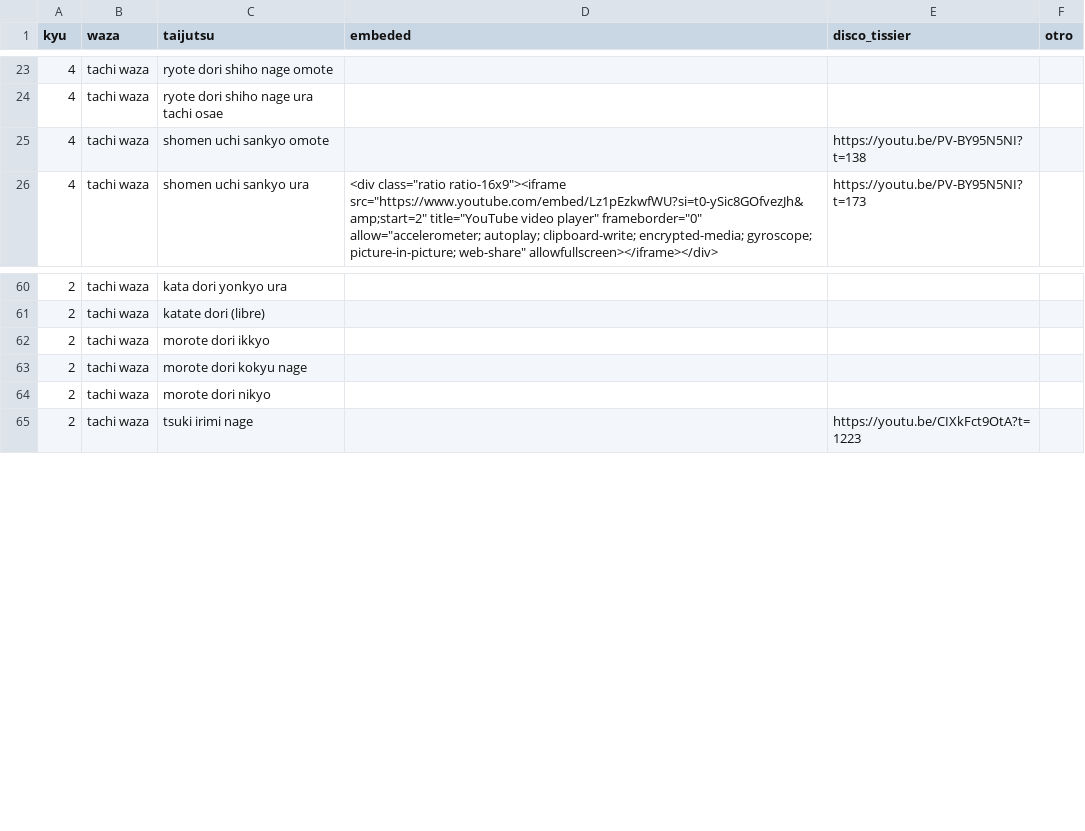
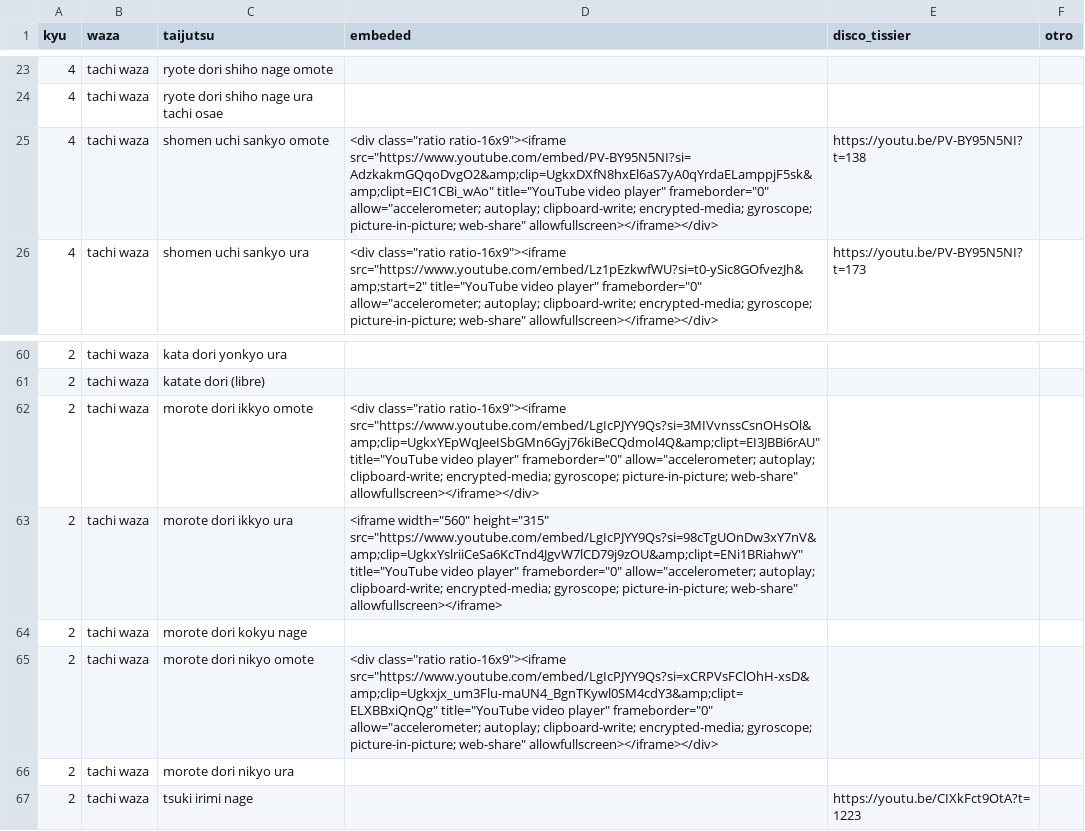
Before and after one commit to profesorfaco/aki, a CSV file: data.csv, drawn as a sheet; only a part is shown, gaps mark what is left out.

```diff
--- a/data.csv
+++ b/data.csv
@@ -24,3 +24,3 @@ kyu,waza,taijutsu,embeded,disco_tissier,otro
 4,tachi waza,ryote dori shiho nage ura tachi osae ,,,
-4,tachi waza,shomen uchi sankyo omote ,,https://youtu.be/PV-BY95N5NI?t=138,
+4,tachi waza,shomen uchi sankyo omote ,"<div class=""ratio ratio-16x9""><iframe src=""https://www.youtube.com/embed/PV-BY95N5NI?si=AdzkakmGQqoDvgO2&amp;clip=UgkxDXfN8hxEl6aS7yA0qYrdaELamppjF5sk&amp;clipt=EIC1CBi_wAo"" title=""YouTube video player"" frameborder=""0"" allow=""accelerometer; autoplay; clipboard-write; encrypted-media; gyroscope; picture-in-picture; web-share"" allowfullscreen></iframe></div>",https://youtu.be/PV-BY95N5NI?t=138,
 4,tachi waza,shomen uchi sankyo ura ,"<div class=""ratio ratio-16x9""><iframe src=""https://www.youtube.com/embed/Lz1pEzkwfWU?si=t0-ySic8GOfvezJh&amp;start=2"" title=""YouTube video player"" frameborder=""0"" allow=""accelerometer; autoplay; clipboard-write; encrypted-media; gyroscope; picture-in-picture; web-share"" allowfullscreen></iframe></div>",https://youtu.be/PV-BY95N5NI?t=173,
@@ -61,5 +61,7 @@ kyu,waza,taijutsu,embeded,disco_tissier,otro
 2,tachi waza,katate dori (libre),,,
-2,tachi waza,morote dori ikkyo,,,
+2,tachi waza,morote dori ikkyo omote,"<div class=""ratio ratio-16x9""><iframe src=""https://www.youtube.com/embed/LgIcPJYY9Qs?si=3MIVvnssCsnOHsOl&amp;clip=UgkxYEpWqJeeISbGMn6Gyj76kiBeCQdmol4Q&amp;clipt=EI3JBBi6rAU"" title=""YouTube video player"" frameborder=""0"" allow=""accelerometer; autoplay; clipboard-write; encrypted-media; gyroscope; picture-in-picture; web-share"" allowfullscreen></iframe></div>",,
+2,tachi waza,morote dori ikkyo ura,"<iframe width=""560"" height=""315"" src=""https://www.youtube.com/embed/LgIcPJYY9Qs?si=98cTgUOnDw3xY7nV&amp;clip=UgkxYslriiCeSa6KcTnd4JgvW7lCD79j9zOU&amp;clipt=ENi1BRiahwY"" title=""YouTube video player"" frameborder=""0"" allow=""accelerometer; autoplay; clipboard-write; encrypted-media; gyroscope; picture-in-picture; web-share"" allowfullscreen></iframe>",,
 2,tachi waza,morote dori kokyu nage,,,
-2,tachi waza,morote dori nikyo,,,
+2,tachi waza,morote dori nikyo omote,"<div class=""ratio ratio-16x9""><iframe src=""https://www.youtube.com/embed/LgIcPJYY9Qs?si=xCRPVsFClOhH-xsD&amp;clip=Ugkxjx_um3Flu-maUN4_BgnTKywl0SM4cdY3&amp;clipt=ELXBBxiQnQg"" title=""YouTube video player"" frameborder=""0"" allow=""accelerometer; autoplay; clipboard-write; encrypted-media; gyroscope; picture-in-picture; web-share"" allowfullscreen></iframe></div>",,
+2,tachi waza,morote dori nikyo ura,,,
 2,tachi waza,tsuki irimi nage,,https://youtu.be/CIXkFct9OtA?t=1223,
```
Also changed, not shown: 1 other file.
